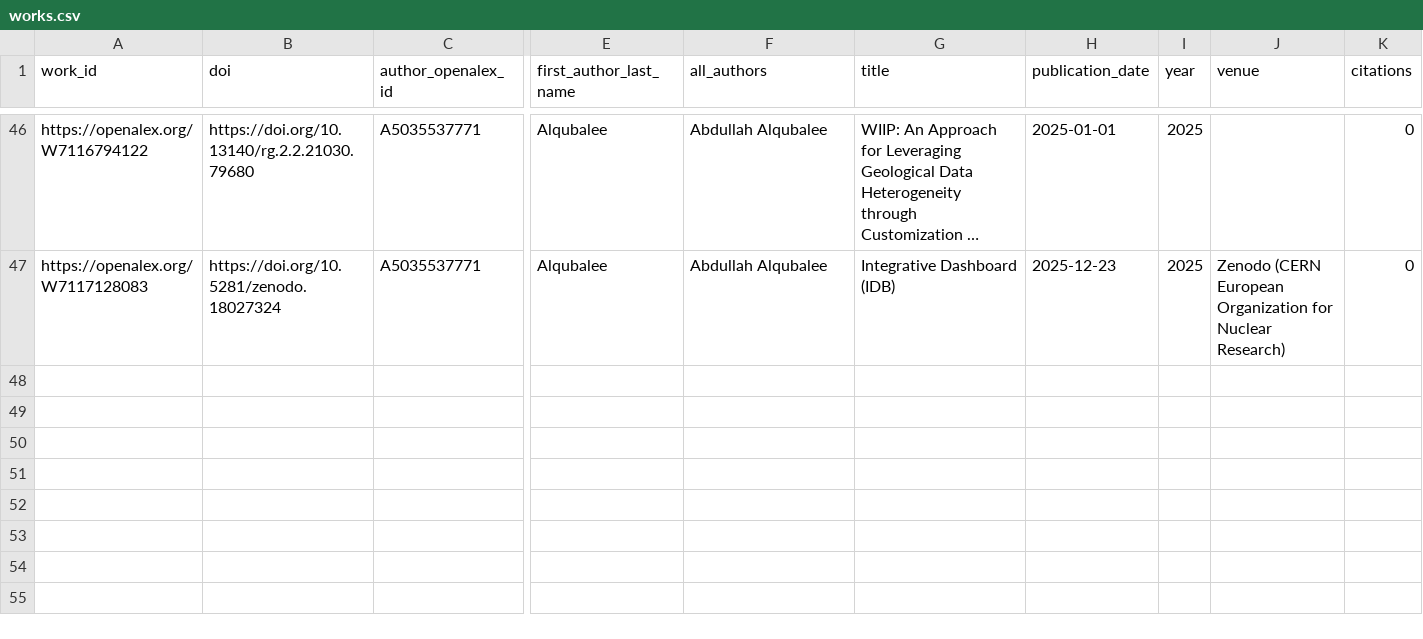
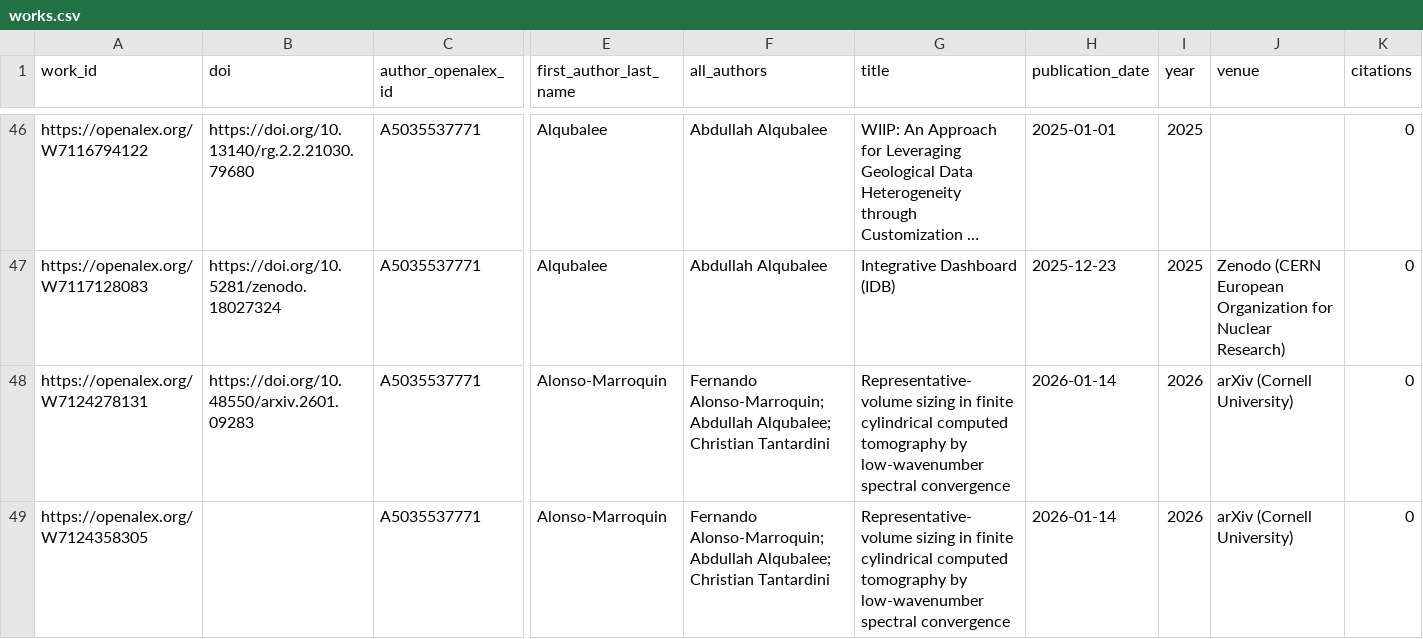
Before and after one commit to digitalgeosciences/idb, a CSV file: data/works.csv, drawn as a sheet; only a part is shown, gaps mark what is left out; long unchanged cells end in …; rows hold the shown columns only; the diff names each change by its address in the sheet, - before the commit and + after, or states it on an @@ line.

```diff
--- a/data/works.csv
+++ b/data/works.csv
+row 48: https://openalex.org/W7124278131 | https://doi.org/10.48550/arxiv.2601.09283 | A5035537771 | Alonso-Marroquin | Fernando Alonso-Marroquin; Abdullah Alqubalee; Christian Tantardini | Representative-volume sizing in finite cylindrical computed tomography by low-wavenumber spectral convergence | 2026-01-14 | 2026 | arXiv (Cornell University) | 0
+row 49: https://openalex.org/W7124358305 |  | A5035537771 | Alonso-Marroquin | Fernando Alonso-Marroquin; Abdullah Alqubalee; Christian Tantardini | Representative-volume sizing in finite cylindrical computed tomography by low-wavenumber spectral convergence | 2026-01-14 | 2026 | arXiv (Cornell University) | 0
```
Also changed, not shown: data/work_topics.csv, 6 other files.
